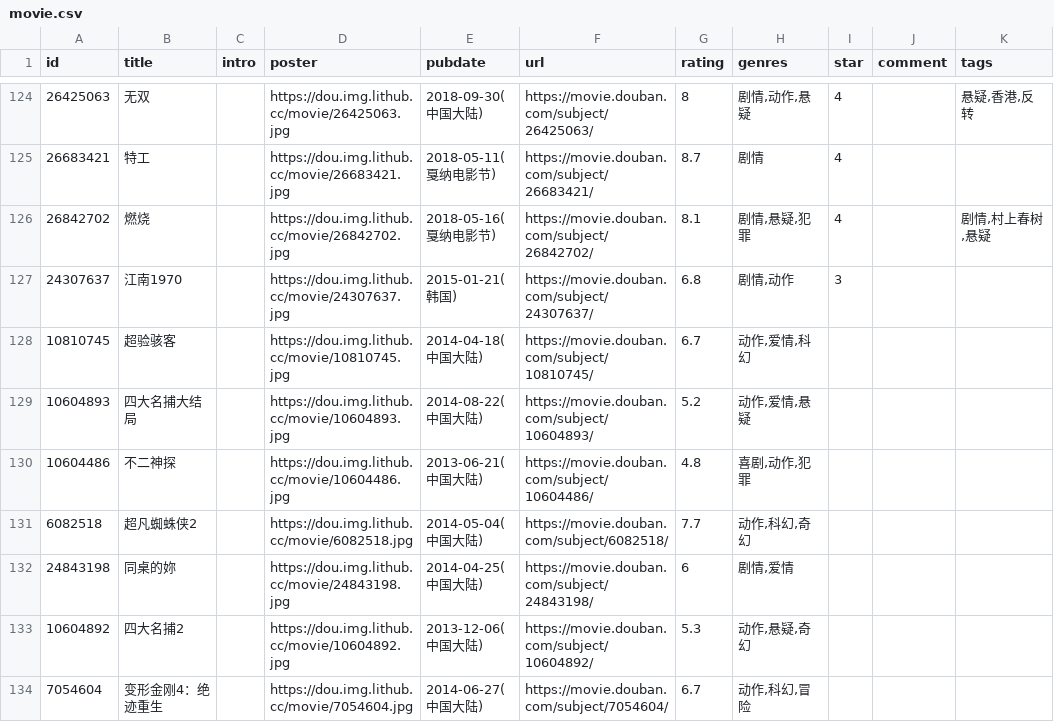
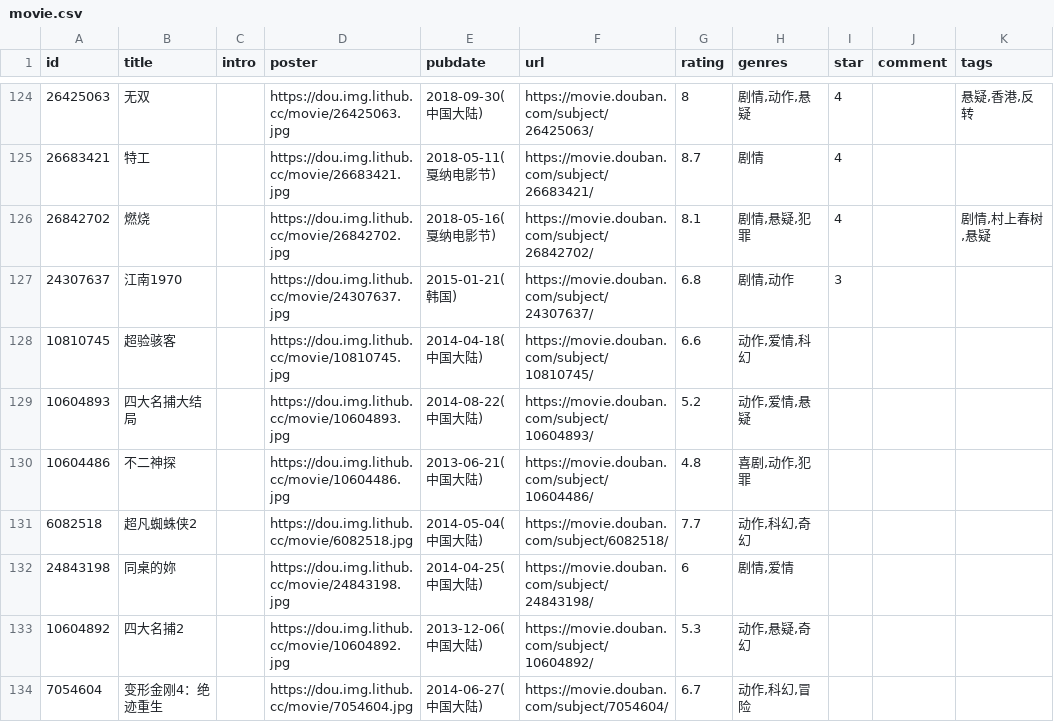
Before and after one commit to spacding/spacding.github.io, a CSV file: data/douban/movie.csv, drawn as a sheet; only a part is shown, gaps mark what is left out; the diff names each change by its address in the sheet, - before the commit and + after, or states it on an @@ line.

Commit message:
chore: update douban data

```diff
--- a/data/douban/movie.csv
+++ b/data/douban/movie.csv
-G128 (rating): 6.7
+G128 (rating): 6.6
```
Also changed, not shown: 1 other file.
